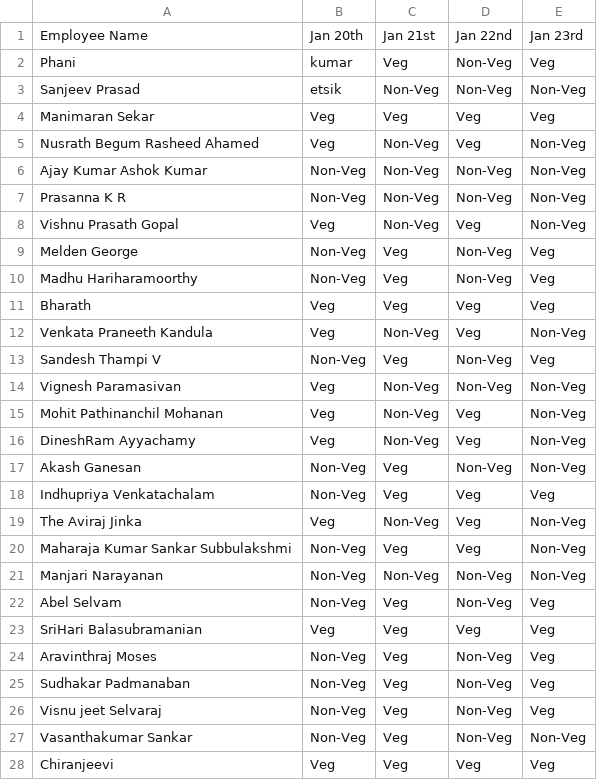
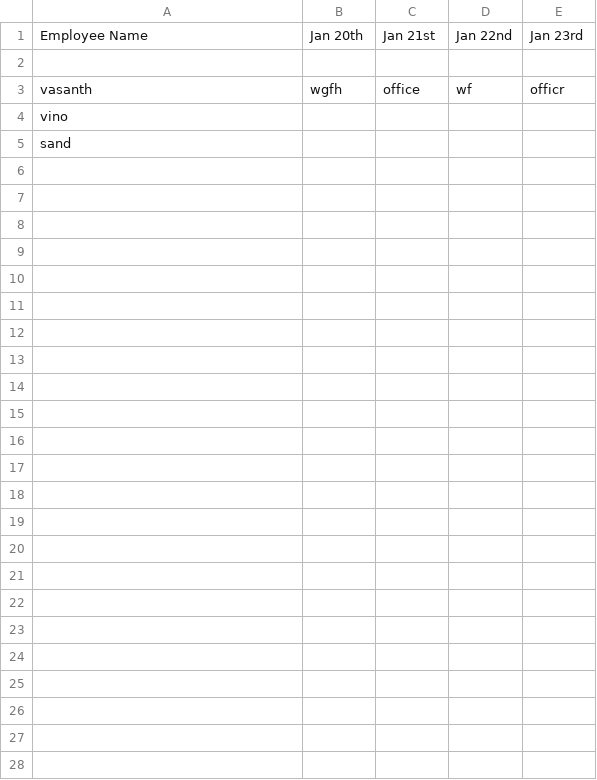
Before and after one commit to vasanthsankar0786-design/Webpage, a CSV file: data.csv, drawn as a sheet; removed rows and columns are numbered as before the commit, all else as after; the diff names each change by its address in the sheet, - before the commit and + after, or states it on an @@ line.

Commit message:
Update data and HTML templates

```diff
--- a/data.csv
+++ b/data.csv
-row 2: Phani | kumar | Veg | Non-Veg | Veg
+row 2: (empty)
-row 3: Sanjeev Prasad | etsik | Non-Veg | Non-Veg | Non-Veg
-row 4: Manimaran Sekar | Veg | Veg | Veg | Veg
-row 5: Nusrath Begum Rasheed Ahamed | Veg | Non-Veg | Veg | Non-Veg
-row 6: Ajay Kumar Ashok Kumar | Non-Veg | Non-Veg | Non-Veg | Non-Veg
-row 7: Prasanna K R | Non-Veg | Non-Veg | Non-Veg | Non-Veg
-row 8: Vishnu Prasath Gopal | Veg | Non-Veg | Veg | Non-Veg
-row 9: Melden George | Non-Veg | Veg | Non-Veg | Veg
-row 10: Madhu Hariharamoorthy | Non-Veg | Veg | Non-Veg | Veg
-row 11: Bharath | Veg | Veg | Veg | Veg
-row 12: Venkata Praneeth Kandula | Veg | Non-Veg | Veg | Non-Veg
-row 13: Sandesh Thampi V | Non-Veg | Veg | Non-Veg | Veg
-row 14: Vignesh Paramasivan | Veg | Non-Veg | Non-Veg | Non-Veg
-row 15: Mohit Pathinanchil Mohanan | Veg | Non-Veg | Veg | Non-Veg
-row 16: DineshRam Ayyachamy | Veg | Non-Veg | Veg | Non-Veg
-row 17: Akash Ganesan | Non-Veg | Veg | Non-Veg | Non-Veg
-row 18: Indhupriya Venkatachalam | Non-Veg | Veg | Veg | Veg
-row 19: The Aviraj Jinka | Veg | Non-Veg | Veg | Non-Veg
-row 20: Maharaja Kumar Sankar Subbulakshmi | Non-Veg | Veg | Veg | Non-Veg
-row 21: Manjari Narayanan | Non-Veg | Non-Veg | Non-Veg | Non-Veg
-row 22: Abel Selvam | Non-Veg | Veg | Non-Veg | Veg
-row 23: SriHari Balasubramanian | Veg | Veg | Veg | Veg
-row 24: Aravinthraj Moses | Non-Veg | Veg | Non-Veg | Veg
-row 25: Sudhakar Padmanaban | Non-Veg | Veg | Non-Veg | Veg
-row 26: Visnu jeet Selvaraj | Non-Veg | Veg | Non-Veg | Veg
-row 27: Vasanthakumar Sankar | Non-Veg | Veg | Non-Veg | Non-Veg
-row 28: Chiranjeevi | Veg | Veg | Veg | Veg
+row 3: vasanth | wgfh | office | wf | officr
+row 4: vino
+row 5: sand
```
Also changed, not shown: 3 other files.
